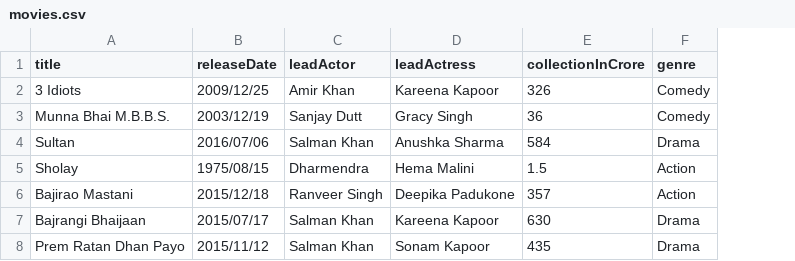
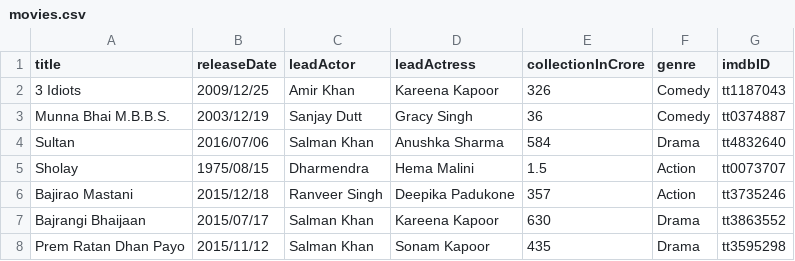
Before and after one commit to srth12/java8, a CSV file: src/main/resources/movies.csv, drawn as a sheet; the diff names each change by its address in the sheet, - before the commit and + after, or states it on an @@ line.

Commit message:
added imdbId for movies

```diff
--- a/src/main/resources/movies.csv
+++ b/src/main/resources/movies.csv
+column G (imdbID), rows 2-8: tt1187043 | tt0374887 | tt4832640 | tt0073707 | tt3735246 | tt3863552 | tt3595298
```
